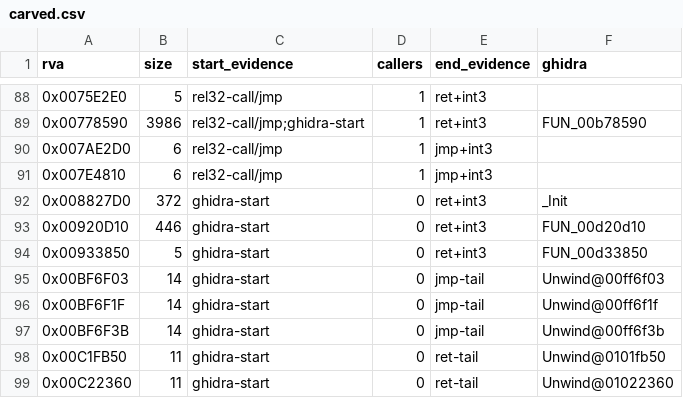
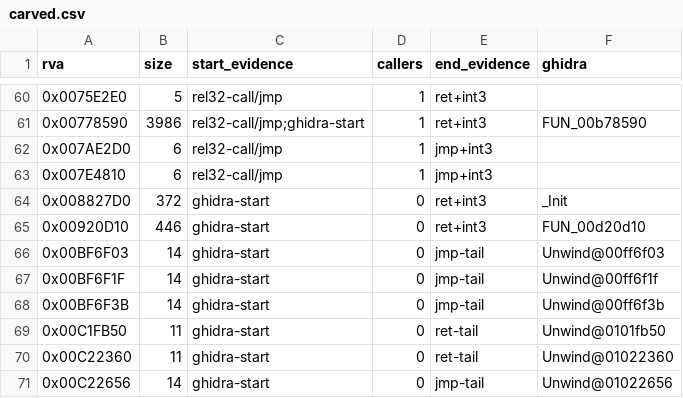
Before and after one commit to AA-plus/Open-BFME-1, a CSV file: targets/game/reverse/carved.csv, drawn as a sheet; only a part is shown, gaps mark what is left out; the shorter side is filled out with more unchanged rows; the diff covers the shown part only; the diff names each change by its address in the sheet, - before the commit and + after, or states it on an @@ line.

```diff
--- a/targets/game/reverse/carved.csv
+++ b/targets/game/reverse/carved.csv
-row 94: 0x00933850 | 5 | ghidra-start | 0 | ret+int3 | FUN_00d33850
```
Also changed, not shown: 28 removed rows elsewhere in this file, 2 other files.
